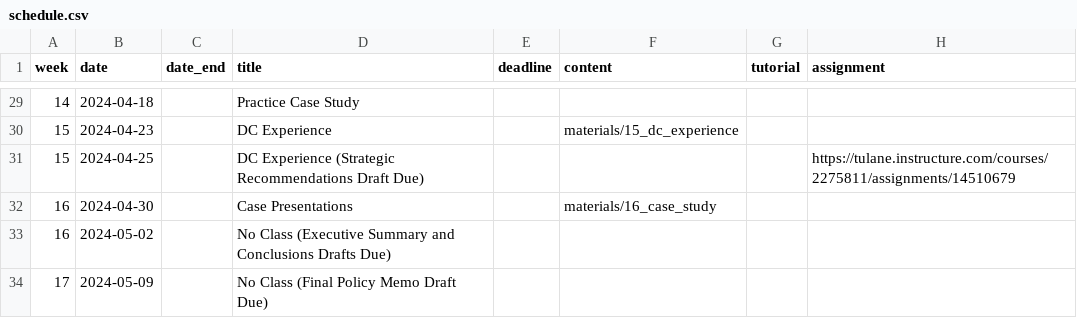
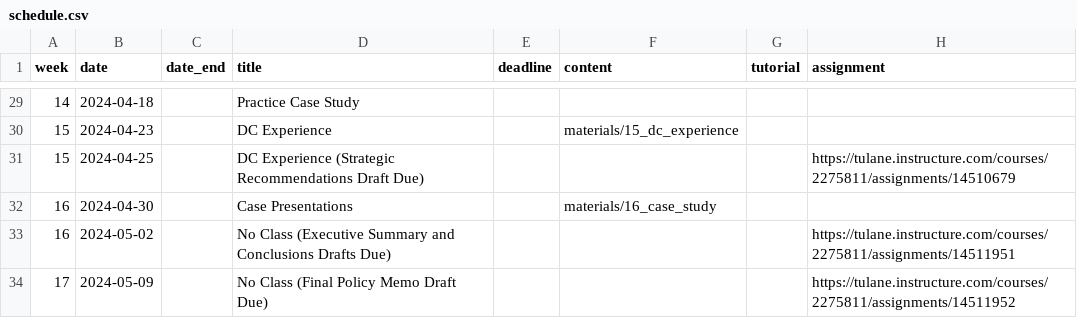
Before and after one commit to k-callison/hpam7660-sp24, a CSV file: data/schedule.csv, drawn as a sheet; only a part is shown, gaps mark what is left out.

Commit message:
Added final two policy memo assignments.

```diff
--- a/data/schedule.csv
+++ b/data/schedule.csv
@@ -32,3 +32,3 @@ week,date,date_end,title,deadline,content,tutorial,assignment
 16,2024-04-30,,Case Presentations,,"materials/16_case_study",,
-16,2024-05-02,,No Class (Executive Summary and Conclusions Drafts Due),,,,
-17,2024-05-09,,No Class (Final Policy Memo Draft Due),,,,
+16,2024-05-02,,No Class (Executive Summary and Conclusions Drafts Due),,,,https://tulane.instructure.com/courses/2275811/assignments/14511951
+17,2024-05-09,,No Class (Final Policy Memo Draft Due),,,,https://tulane.instructure.com/courses/2275811/assignments/14511952
```
Also changed, not shown: 2 other files.
